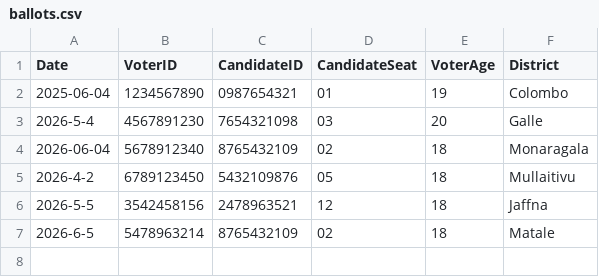
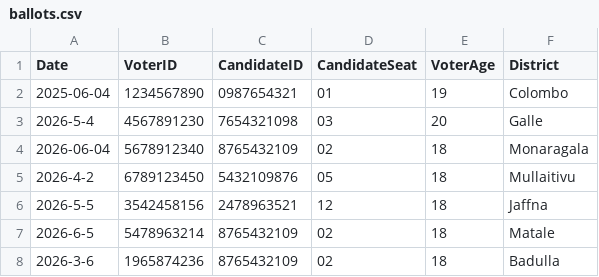
Before and after one commit to methasha20250805/VoterManagementSystem, a CSV file: ballots.csv, drawn as a sheet.

Commit message:
casting a vote

```diff
--- a/ballots.csv
+++ b/ballots.csv
@@ -7 +7,2 @@ Date,VoterID,CandidateID,CandidateSeat,VoterAge,District
 2026-6-5,5478963214,8765432109,02,18,Matale
+2026-3-6,1965874236,8765432109,02,18,Badulla
```
